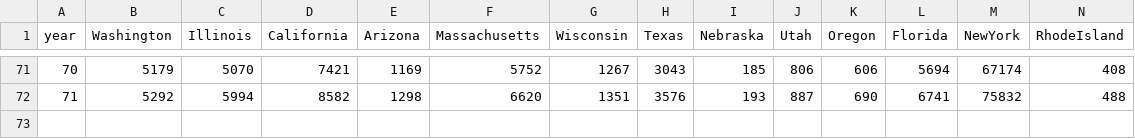
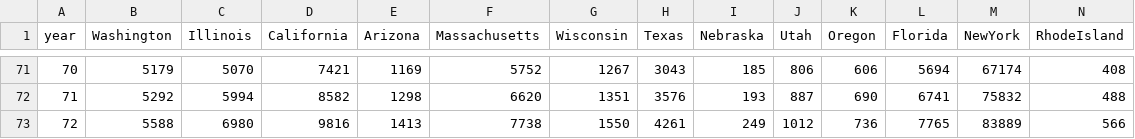
Before and after one commit to mattjgally/corona, a CSV file: organized_data6.csv, drawn as a sheet; only a part is shown, gaps mark what is left out; rows hold the shown columns only; the diff names each change by its address in the sheet, - before the commit and + after, or states it on an @@ line.

```diff
--- a/organized_data6.csv
+++ b/organized_data6.csv
+row 73: 72 | 5588 | 6980 | 9816 | 1413 | 7738 | 1550 | 4261 | 249 | 1012 | 736 | 7765 | 83889 | 566
```
Also changed, not shown: organized_deaths.csv.
